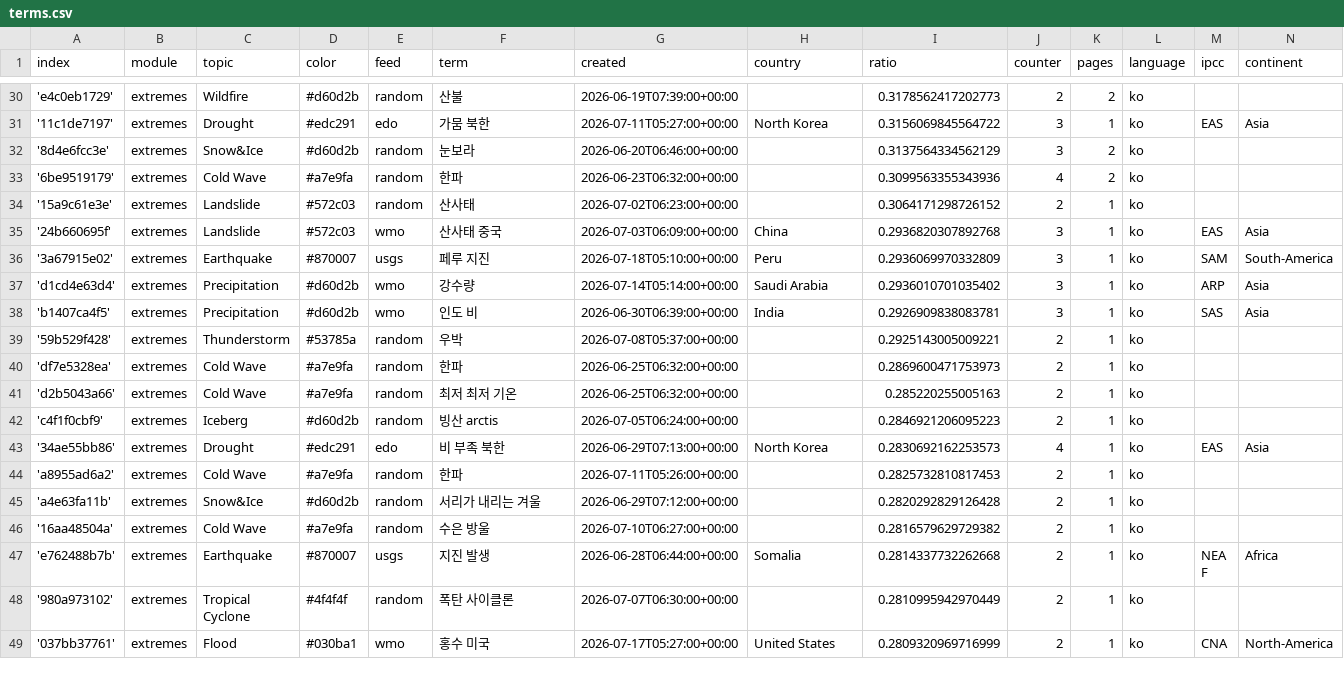
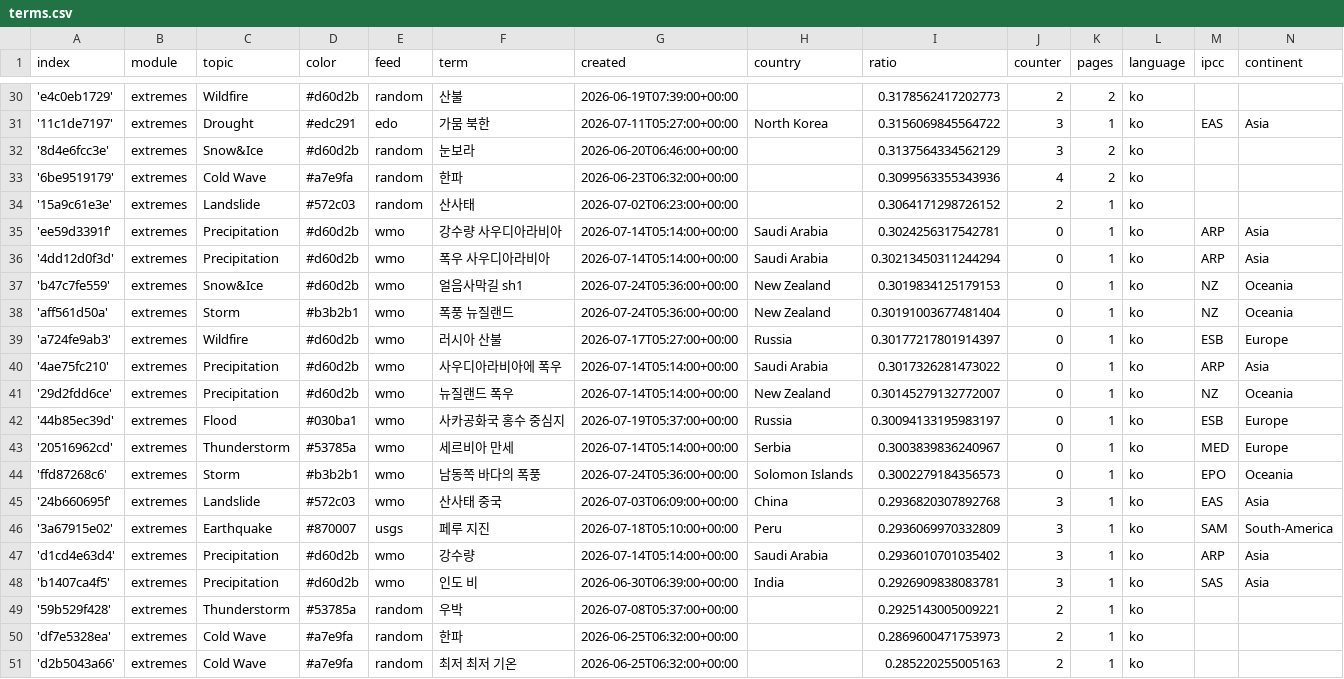
Before and after one commit to kamic-news/koreanExtremes, a CSV file: terms.csv, drawn as a sheet; only a part is shown, gaps mark what is left out; the shorter side is filled out with more unchanged rows; the diff names each change by its address in the sheet, - before the commit and + after, or states it on an @@ line.

Commit message:
Commit from GitHub Actions (import:0.0)

```diff
--- a/terms.csv
+++ b/terms.csv
+row 35: 'ee59d3391f' | extremes | Precipitation | #d60d2b | wmo | 강수량 사우디아라비아 | 2026-07-14T05:14:00+00:00 | Saudi Arabia | 0.3024256317542781 | 0 | 1 | ko | ARP | Asia
+row 36: '4dd12d0f3d' | extremes | Precipitation | #d60d2b | wmo | 폭우 사우디아라비아 | 2026-07-14T05:14:00+00:00 | Saudi Arabia | 0.30213450311244294 | 0 | 1 | ko | ARP | Asia
+row 37: 'b47c7fe559' | extremes | Snow&Ice | #d60d2b | wmo | 얼음사막길 sh1 | 2026-07-24T05:36:00+00:00 | New Zealand | 0.3019834125179153 | 0 | 1 | ko | NZ | Oceania
+row 38: 'aff561d50a' | extremes | Storm | #b3b2b1 | wmo | 폭풍 뉴질랜드 | 2026-07-24T05:36:00+00:00 | New Zealand | 0.30191003677481404 | 0 | 1 | ko | NZ | Oceania
+row 39: 'a724fe9ab3' | extremes | Wildfire | #d60d2b | wmo | 러시아 산불 | 2026-07-17T05:27:00+00:00 | Russia | 0.30177217801914397 | 0 | 1 | ko | ESB | Europe
+row 40: '4ae75fc210' | extremes | Precipitation | #d60d2b | wmo | 사우디아라비아에 폭우 | 2026-07-14T05:14:00+00:00 | Saudi Arabia | 0.3017326281473022 | 0 | 1 | ko | ARP | Asia
+row 41: '29d2fdd6ce' | extremes | Precipitation | #d60d2b | wmo | 뉴질랜드 폭우 | 2026-07-14T05:14:00+00:00 | New Zealand | 0.30145279132772007 | 0 | 1 | ko | NZ | Oceania
+row 42: '44b85ec39d' | extremes | Flood | #030ba1 | wmo | 사카공화국 홍수 중심지 | 2026-07-19T05:37:00+00:00 | Russia | 0.30094133195983197 | 0 | 1 | ko | ESB | Europe
+row 43: '20516962cd' | extremes | Thunderstorm | #53785a | wmo | 세르비아 만세 | 2026-07-14T05:14:00+00:00 | Serbia | 0.3003839836240967 | 0 | 1 | ko | MED | Europe
+row 44: 'ffd87268c6' | extremes | Storm | #b3b2b1 | wmo | 남동쪽 바다의 폭풍 | 2026-07-24T05:36:00+00:00 | Solomon Islands | 0.3002279184356573 | 0 | 1 | ko | EPO | Oceania
```
